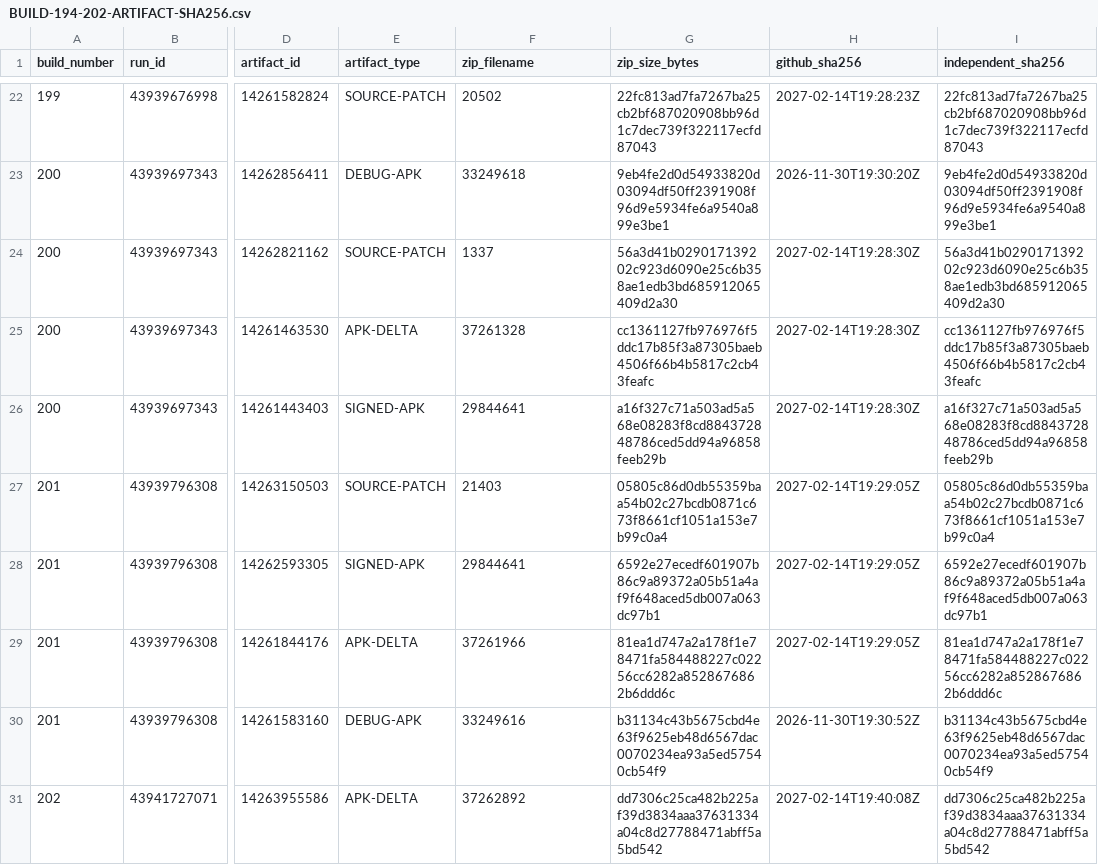
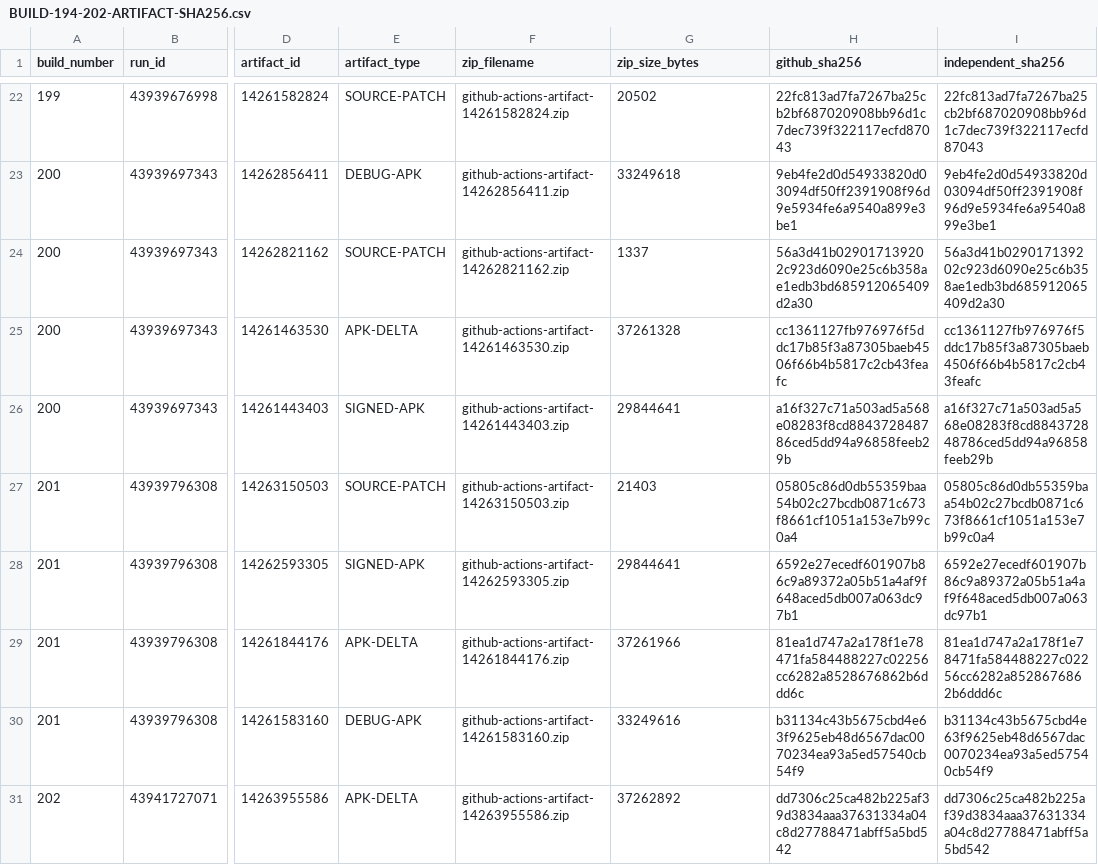
Before and after one commit to egalego-sudo/AstraQuantum-AI, a CSV file: docs/archive/BUILD-194-202-ARTIFACT-SHA256.csv, drawn as a sheet; only a part is shown, gaps mark what is left out; the diff covers the shown part only; the diff names each change by its address in the sheet, - before the commit and + after, or states it on an @@ line.

Commit message:
Fix Build 194-202 artifact manifest columns

```diff
--- a/docs/archive/BUILD-194-202-ARTIFACT-SHA256.csv
+++ b/docs/archive/BUILD-194-202-ARTIFACT-SHA256.csv
-F22 (zip_filename): 20502
+F22 (zip_filename): github-actions-artifact-14261582824.zip
-G22 (zip_size_bytes): 22fc813ad7fa7267ba25cb2bf687020908bb96d1c7dec739f322117ecfd87043
+G22 (zip_size_bytes): 20502
-H22 (github_sha256): 2027-02-14T19:28:23Z
+H22 (github_sha256): 22fc813ad7fa7267ba25cb2bf687020908bb96d1c7dec739f322117ecfd87043
-F23 (zip_filename): 33249618
+F23 (zip_filename): github-actions-artifact-14262856411.zip
-G23 (zip_size_bytes): 9eb4fe2d0d54933820d03094df50ff2391908f96d9e5934fe6a9540a899e3be1
+G23 (zip_size_bytes): 33249618
-H23 (github_sha256): 2026-11-30T19:30:20Z
+H23 (github_sha256): 9eb4fe2d0d54933820d03094df50ff2391908f96d9e5934fe6a9540a899e3be1
-F24 (zip_filename): 1337
+F24 (zip_filename): github-actions-artifact-14262821162.zip
-G24 (zip_size_bytes): 56a3d41b029017139202c923d6090e25c6b358ae1edb3bd685912065409d2a30
+G24 (zip_size_bytes): 1337
-H24 (github_sha256): 2027-02-14T19:28:30Z
+H24 (github_sha256): 56a3d41b029017139202c923d6090e25c6b358ae1edb3bd685912065409d2a30
-F25 (zip_filename): 37261328
+F25 (zip_filename): github-actions-artifact-14261463530.zip
-G25 (zip_size_bytes): cc1361127fb976976f5ddc17b85f3a87305baeb4506f66b4b5817c2cb43feafc
+G25 (zip_size_bytes): 37261328
-H25 (github_sha256): 2027-02-14T19:28:30Z
+H25 (github_sha256): cc1361127fb976976f5ddc17b85f3a87305baeb4506f66b4b5817c2cb43feafc
-F26 (zip_filename): 29844641
+F26 (zip_filename): github-actions-artifact-14261443403.zip
-G26 (zip_size_bytes): a16f327c71a503ad5a568e08283f8cd884372848786ced5dd94a96858feeb29b
+G26 (zip_size_bytes): 29844641
-H26 (github_sha256): 2027-02-14T19:28:30Z
+H26 (github_sha256): a16f327c71a503ad5a568e08283f8cd884372848786ced5dd94a96858feeb29b
-F27 (zip_filename): 21403
+F27 (zip_filename): github-actions-artifact-14263150503.zip
-G27 (zip_size_bytes): 05805c86d0db55359baa54b02c27bcdb0871c673f8661cf1051a153e7b99c0a4
+G27 (zip_size_bytes): 21403
-H27 (github_sha256): 2027-02-14T19:29:05Z
+H27 (github_sha256): 05805c86d0db55359baa54b02c27bcdb0871c673f8661cf1051a153e7b99c0a4
-F28 (zip_filename): 29844641
+F28 (zip_filename): github-actions-artifact-14262593305.zip
-G28 (zip_size_bytes): 6592e27ecedf601907b86c9a89372a05b51a4af9f648aced5db007a063dc97b1
+G28 (zip_size_bytes): 29844641
-H28 (github_sha256): 2027-02-14T19:29:05Z
+H28 (github_sha256): 6592e27ecedf601907b86c9a89372a05b51a4af9f648aced5db007a063dc97b1
-F29 (zip_filename): 37261966
+F29 (zip_filename): github-actions-artifact-14261844176.zip
-G29 (zip_size_bytes): 81ea1d747a2a178f1e78471fa584488227c02256cc6282a8528676862b6ddd6c
+G29 (zip_size_bytes): 37261966
-H29 (github_sha256): 2027-02-14T19:29:05Z
+H29 (github_sha256): 81ea1d747a2a178f1e78471fa584488227c02256cc6282a8528676862b6ddd6c
-F30 (zip_filename): 33249616
+F30 (zip_filename): github-actions-artifact-14261583160.zip
-G30 (zip_size_bytes): b31134c43b5675cbd4e63f9625eb48d6567dac0070234ea93a5ed57540cb54f9
+G30 (zip_size_bytes): 33249616
-H30 (github_sha256): 2026-11-30T19:30:52Z
+H30 (github_sha256): b31134c43b5675cbd4e63f9625eb48d6567dac0070234ea93a5ed57540cb54f9
-F31 (zip_filename): 37262892
+F31 (zip_filename): github-actions-artifact-14263955586.zip
-G31 (zip_size_bytes): dd7306c25ca482b225af39d3834aaa37631334a04c8d27788471abff5a5bd542
+G31 (zip_size_bytes): 37262892
-H31 (github_sha256): 2027-02-14T19:40:08Z
+H31 (github_sha256): dd7306c25ca482b225af39d3834aaa37631334a04c8d27788471abff5a5bd542
```
Also changed, not shown: 69 edited cells elsewhere in this file.
